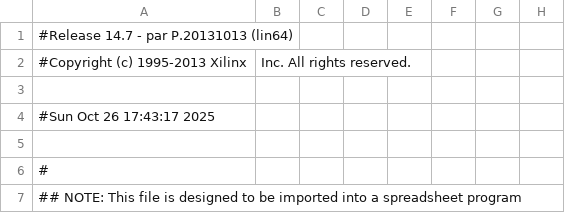
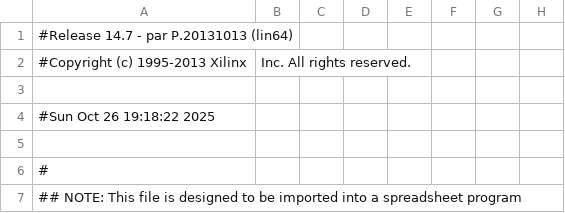
Before and after one commit to ozkanerbatuhan/ethernet-vhdl, a CSV file: top_pad.csv, drawn as a sheet; only a part is shown; the diff covers the shown part only; the diff names each change by its address in the sheet, - before the commit and + after, or states it on an @@ line.

```diff
--- a/top_pad.csv
+++ b/top_pad.csv
-A4: #Sun Oct 26 17:43:17 2025
+A4: #Sun Oct 26 19:18:22 2025
```
Also changed, not shown: 80 edited cells elsewhere in this file, 46 other files.
